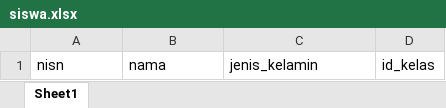
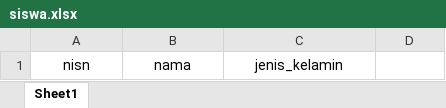
Before and after one commit to putrosetyoko/cbt, an Excel workbook: uploads/import/format/siswa.xlsx, sheet Sheet1, drawn as a sheet; values as stored, in another font and other column widths than the file's, no borders; the diff names each change by its address in the sheet, - before the commit and + after, or states it on an @@ line.

Commit message:
fix master data & import (Guru, Siswa, Penempatan) * CRUD Distribusi Siswa

```diff
--- a/uploads/import/format/siswa.xlsx (sheet Sheet1)
+++ b/uploads/import/format/siswa.xlsx (sheet Sheet1)
-A1:C1 alignment: left
+A1:C1 alignment: center
-D1: id_kelas
+D1: (empty)
```
Also changed, not shown: uploads/import/format/guru.xlsx, 39 other files.
